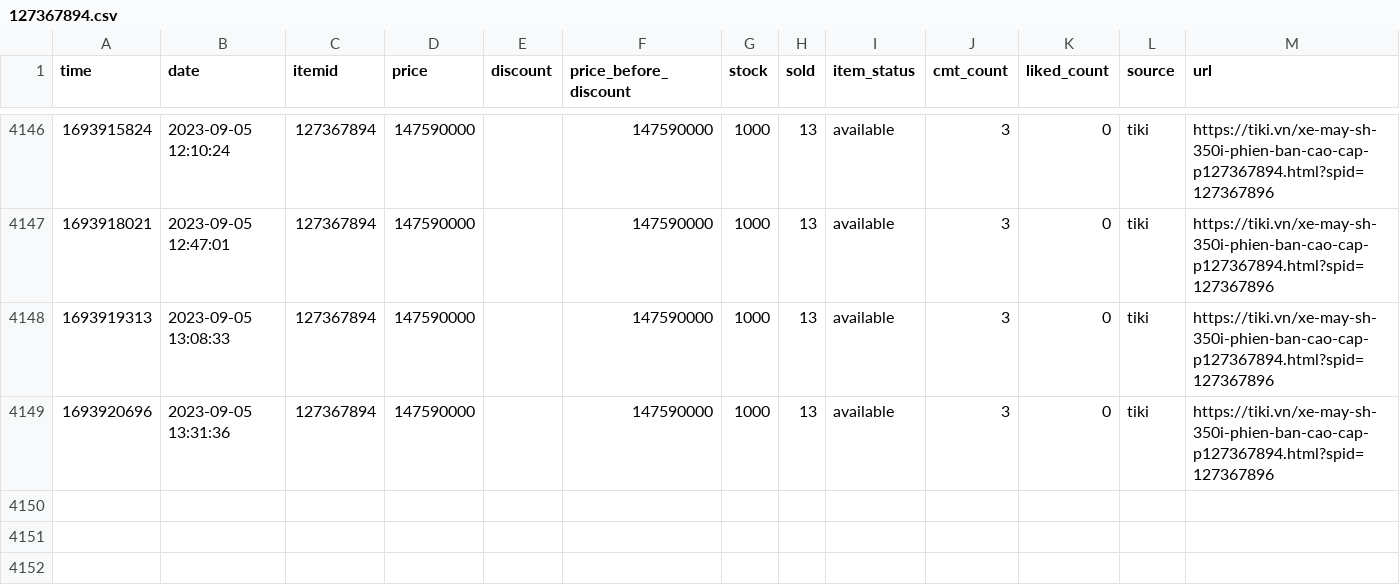
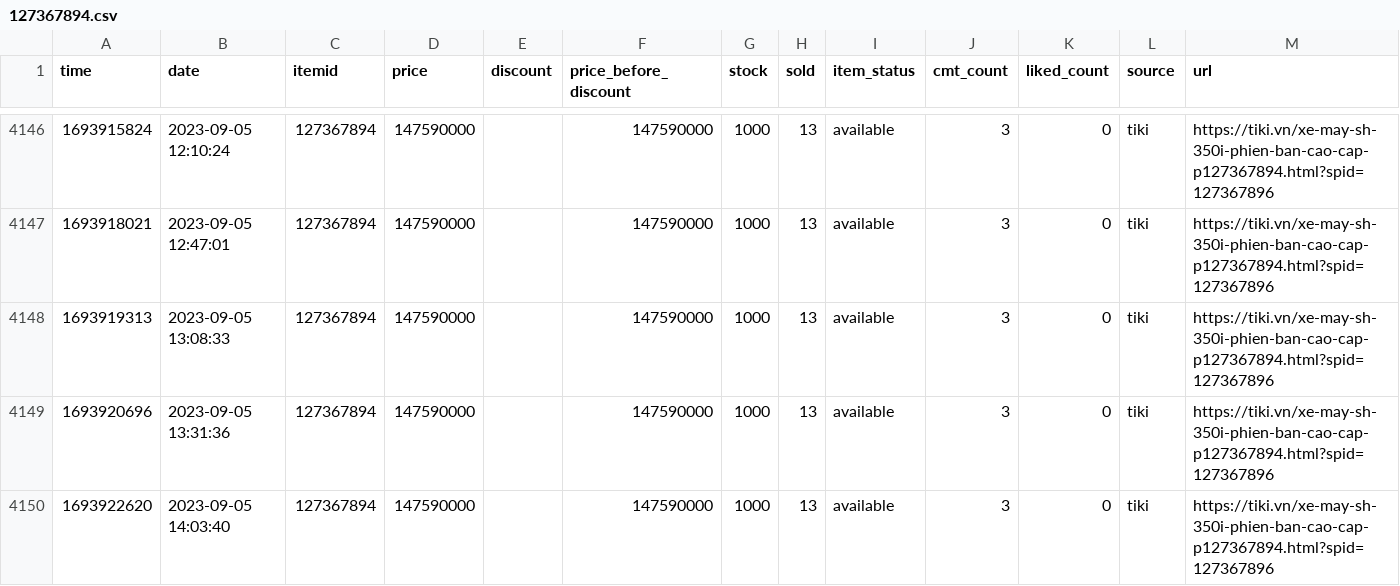
Before and after one commit to neko-pro/rez0nk, a CSV file: data/history/127367894.csv, drawn as a sheet; only a part is shown, gaps mark what is left out; the diff names each change by its address in the sheet, - before the commit and + after, or states it on an @@ line.

```diff
--- a/data/history/127367894.csv
+++ b/data/history/127367894.csv
+row 4150: 1693922620 | 2023-09-05 14:03:40 | 127367894 | 147590000 |  | 147590000 | 1000 | 13 | available | 3 | 0 | tiki | https://tiki.vn/xe-may-sh-350i-phien-ban-cao-cap-p127367894.html?spid=127367896
```
Also changed, not shown: data/history/183035665.csv, data/history/197216291.csv, 11 other files.
